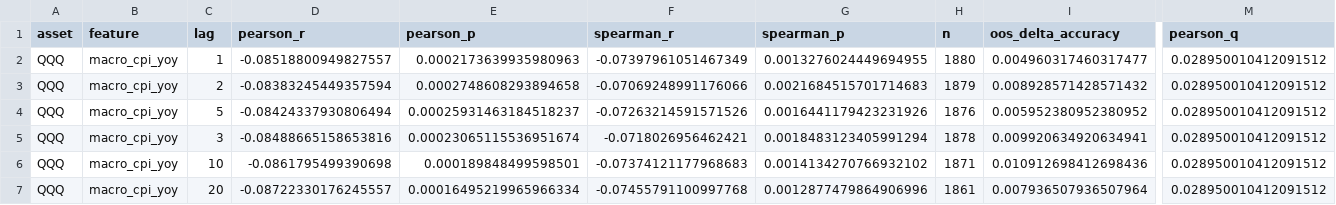
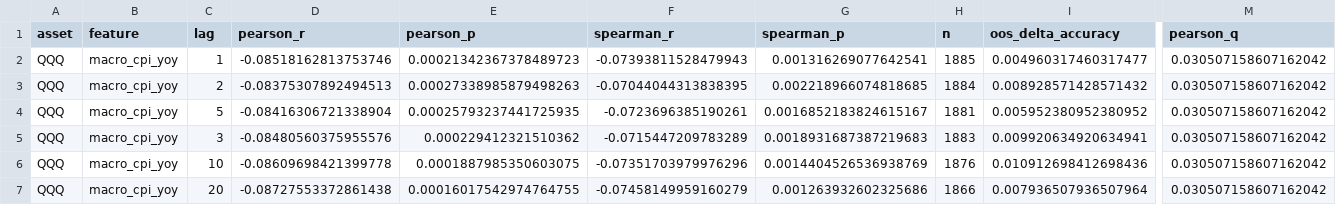
Before and after one commit to alexsa2517/adaptive-market-intelligence, a CSV file: reports/v2/v2_macro_candidates.csv, drawn as a sheet; only a part is shown, gaps mark what is left out; the diff covers the shown part only; the diff names each change by its address in the sheet, - before the commit and + after, or states it on an @@ line.

```diff
--- a/reports/v2/v2_macro_candidates.csv
+++ b/reports/v2/v2_macro_candidates.csv
-D2 (pearson_r): -0.08518800949827557
+D2 (pearson_r): -0.08518162813753746
-E2 (pearson_p): 0.0002173639935980963
+E2 (pearson_p): 0.00021342367378489723
-F2 (spearman_r): -0.07397961051467349
+F2 (spearman_r): -0.07393811528479943
-G2 (spearman_p): 0.0013276024449694955
+G2 (spearman_p): 0.001316269077642541
-H2 (n): 1880
+H2 (n): 1885
-M2:M7 (pearson_q): 0.028950010412091512
+M2:M7 (pearson_q): 0.030507158607162042
-D3 (pearson_r): -0.08383245449357594
+D3 (pearson_r): -0.08375307892494513
-E3 (pearson_p): 0.0002748608293894658
+E3 (pearson_p): 0.00027338985879498263
-F3 (spearman_r): -0.07069248991176066
+F3 (spearman_r): -0.07044044313838395
-G3 (spearman_p): 0.0021684515701714683
+G3 (spearman_p): 0.002218966074818685
-H3 (n): 1879
+H3 (n): 1884
-D4 (pearson_r): -0.08424337930806494
+D4 (pearson_r): -0.08416306721338904
-E4 (pearson_p): 0.00025931463184518237
+E4 (pearson_p): 0.00025793237441725935
-F4 (spearman_r): -0.07263214591571526
+F4 (spearman_r): -0.0723696385190261
-G4 (spearman_p): 0.0016441179423231926
+G4 (spearman_p): 0.0016852183824615167
-H4 (n): 1876
+H4 (n): 1881
-D5 (pearson_r): -0.08488665158653816
+D5 (pearson_r): -0.08480560375955576
-E5 (pearson_p): 0.00023065115536951674
+E5 (pearson_p): 0.000229412321510362
-F5 (spearman_r): -0.0718026956462421
+F5 (spearman_r): -0.0715447209783289
-G5 (spearman_p): 0.0018483123405991294
+G5 (spearman_p): 0.0018931687387219683
-H5 (n): 1878
+H5 (n): 1883
-D6 (pearson_r): -0.0861795499390698
+D6 (pearson_r): -0.08609698421399778
-E6 (pearson_p): 0.000189848499598501
+E6 (pearson_p): 0.0001887985350603075
-F6 (spearman_r): -0.07374121177968683
+F6 (spearman_r): -0.07351703979976296
-G6 (spearman_p): 0.0014134270766932102
+G6 (spearman_p): 0.0014404526536938769
-H6 (n): 1871
+H6 (n): 1876
-D7 (pearson_r): -0.08722330176245557
+D7 (pearson_r): -0.08727553372861438
-E7 (pearson_p): 0.00016495219965966334
+E7 (pearson_p): 0.00016017542974764755
-F7 (spearman_r): -0.07455791100997768
+F7 (spearman_r): -0.07458149959160279
-G7 (spearman_p): 0.0012877479864906996
+G7 (spearman_p): 0.001263932602325686
-H7 (n): 1861
+H7 (n): 1866
```
Also changed, not shown: 54 edited cells elsewhere in this file, reports/v2/removed_variables.csv, reports/v2/variable_scorecard.csv, 2 other files.
